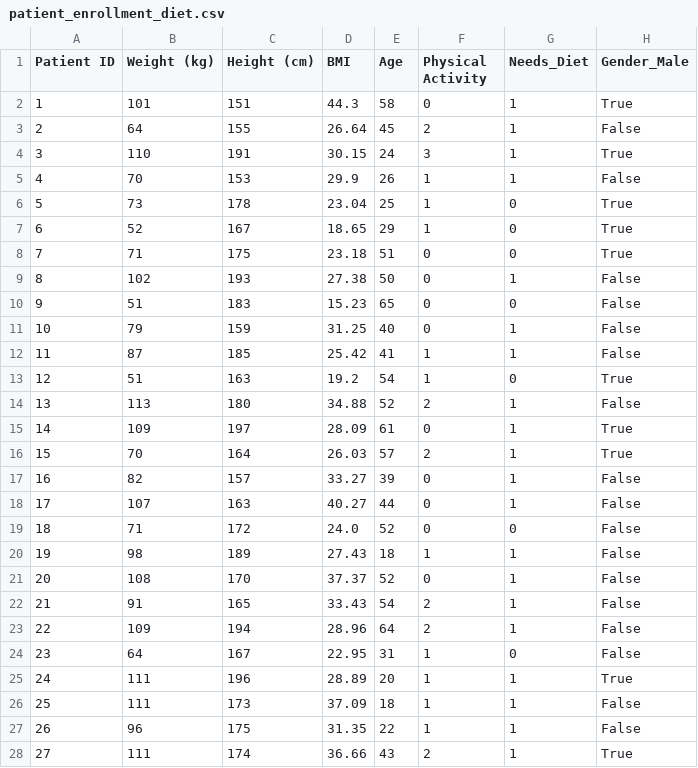
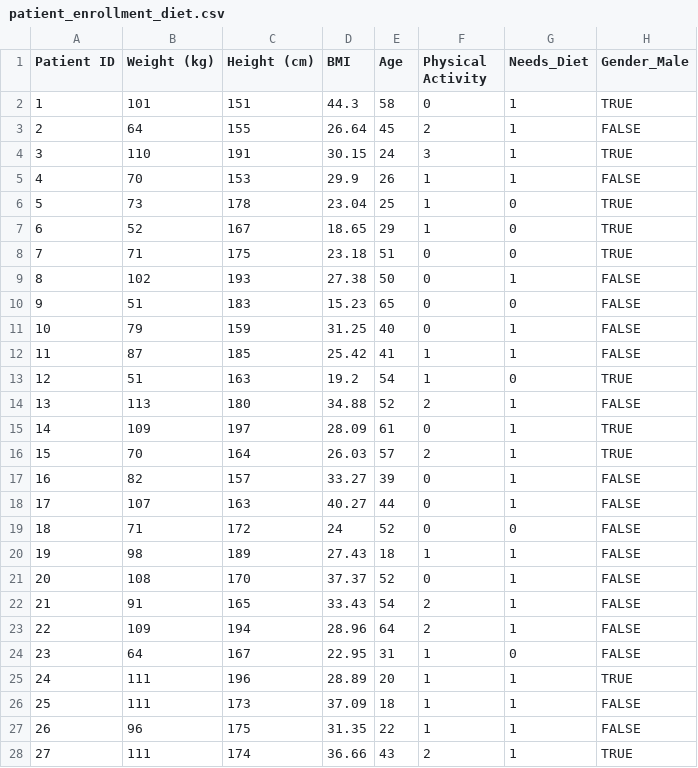
Before and after one commit to ALANT535/DATA-MINING-RESOURCES, a CSV file: DA2/Q1/patient_enrollment_diet.csv, drawn as a sheet; only a part is shown; the diff covers the shown part only.

```diff
--- a/DA2/Q1/patient_enrollment_diet.csv
+++ b/DA2/Q1/patient_enrollment_diet.csv
@@ -1,28 +1,28 @@
 Patient ID,Weight (kg),Height (cm),BMI,Age,Physical Activity,Needs_Diet,Gender_Male
-1,101,151,44.3,58,0,1,True
-2,64,155,26.64,45,2,1,False
-3,110,191,30.15,24,3,1,True
-4,70,153,29.9,26,1,1,False
-5,73,178,23.04,25,1,0,True
-6,52,167,18.65,29,1,0,True
-7,71,175,23.18,51,0,0,True
-8,102,193,27.38,50,0,1,False
-9,51,183,15.23,65,0,0,False
-10,79,159,31.25,40,0,1,False
-11,87,185,25.42,41,1,1,False
-12,51,163,19.2,54,1,0,True
-13,113,180,34.88,52,2,1,False
-14,109,197,28.09,61,0,1,True
-15,70,164,26.03,57,2,1,True
-16,82,157,33.27,39,0,1,False
-17,107,163,40.27,44,0,1,False
-18,71,172,24.0,52,0,0,False
-19,98,189,27.43,18,1,1,False
-20,108,170,37.37,52,0,1,False
-21,91,165,33.43,54,2,1,False
-22,109,194,28.96,64,2,1,False
-23,64,167,22.95,31,1,0,False
-24,111,196,28.89,20,1,1,True
-25,111,173,37.09,18,1,1,False
-26,96,175,31.35,22,1,1,False
-27,111,174,36.66,43,2,1,True
+1,101,151,44.3,58,0,1,TRUE
+2,64,155,26.64,45,2,1,FALSE
+3,110,191,30.15,24,3,1,TRUE
+4,70,153,29.9,26,1,1,FALSE
+5,73,178,23.04,25,1,0,TRUE
+6,52,167,18.65,29,1,0,TRUE
+7,71,175,23.18,51,0,0,TRUE
+8,102,193,27.38,50,0,1,FALSE
+9,51,183,15.23,65,0,0,FALSE
+10,79,159,31.25,40,0,1,FALSE
+11,87,185,25.42,41,1,1,FALSE
+12,51,163,19.2,54,1,0,TRUE
+13,113,180,34.88,52,2,1,FALSE
+14,109,197,28.09,61,0,1,TRUE
+15,70,164,26.03,57,2,1,TRUE
+16,82,157,33.27,39,0,1,FALSE
+17,107,163,40.27,44,0,1,FALSE
+18,71,172,24,52,0,0,FALSE
+19,98,189,27.43,18,1,1,FALSE
+20,108,170,37.37,52,0,1,FALSE
+21,91,165,33.43,54,2,1,FALSE
+22,109,194,28.96,64,2,1,FALSE
+23,64,167,22.95,31,1,0,FALSE
+24,111,196,28.89,20,1,1,TRUE
+25,111,173,37.09,18,1,1,FALSE
+26,96,175,31.35,22,1,1,FALSE
+27,111,174,36.66,43,2,1,TRUE
```
Also changed, not shown: 24 edited cells elsewhere in this file, 5 other files.
